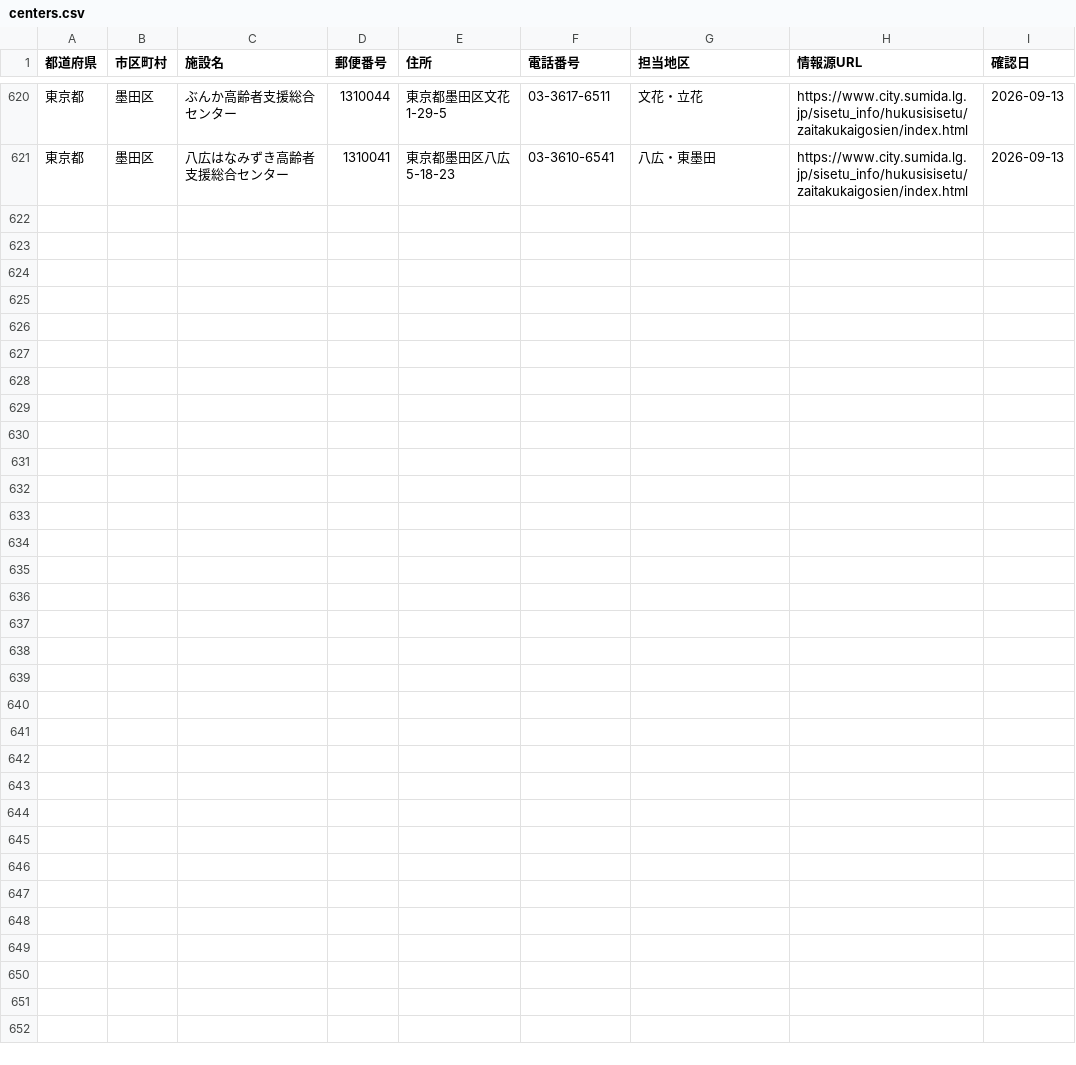
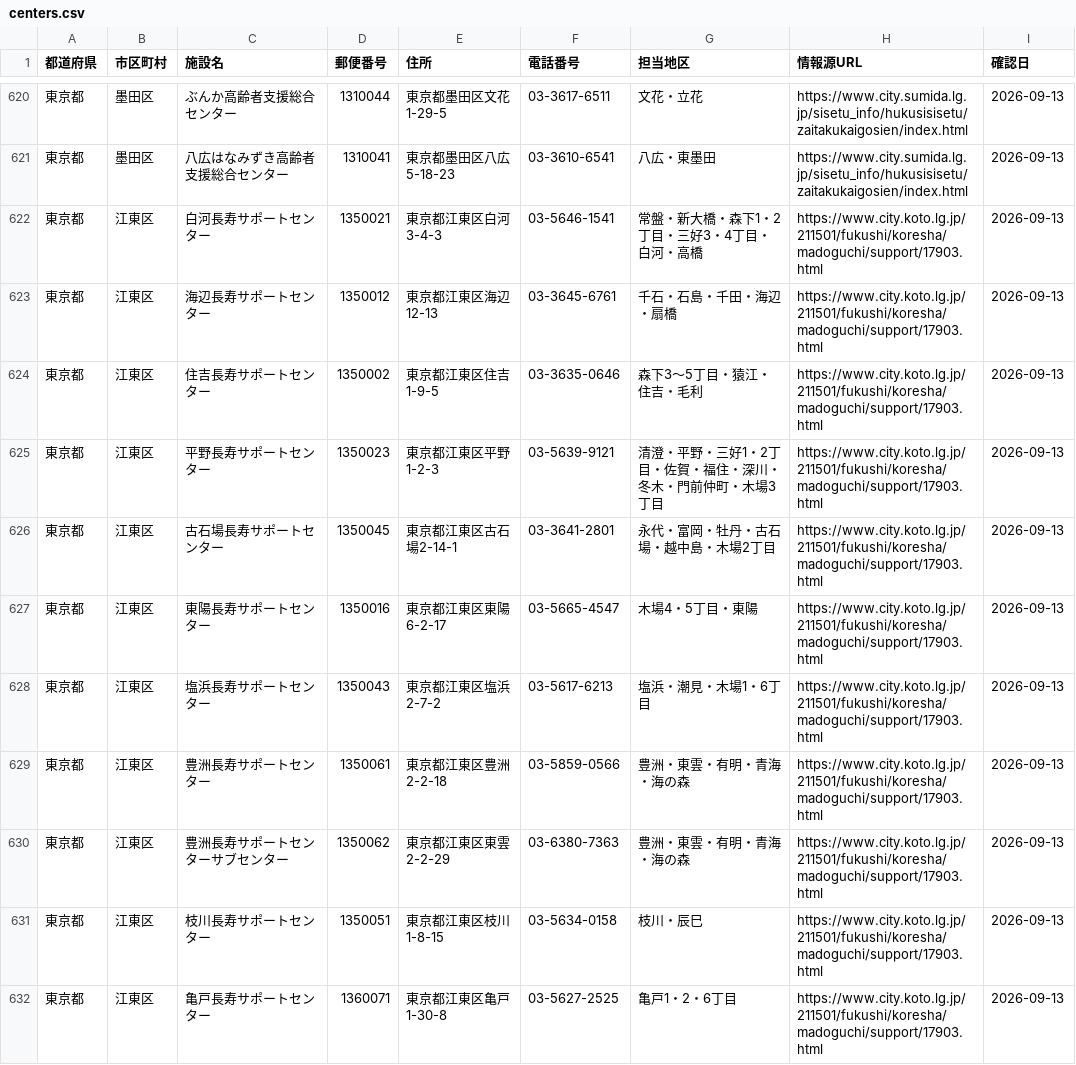
Before and after one commit to shuumeg/holly-village-app, a CSV file: data/centers.csv, drawn as a sheet; only a part is shown, gaps mark what is left out; the diff covers the shown part only; the diff names each change by its address in the sheet, - before the commit and + after, or states it on an @@ line.

```diff
--- a/data/centers.csv
+++ b/data/centers.csv
+row 622: 東京都 | 江東区 | 白河長寿サポートセンター | 1350021 | 東京都江東区白河3-4-3 | 03-5646-1541 | 常盤・新大橋・森下1・2丁目・三好3・4丁目・白河・高橋 | https://www.city.koto.lg.jp/211501/fukushi/koresha/madoguchi/support/17903.html | 2026-09-13
+row 623: 東京都 | 江東区 | 海辺長寿サポートセンター | 1350012 | 東京都江東区海辺12-13 | 03-3645-6761 | 千石・石島・千田・海辺・扇橋 | https://www.city.koto.lg.jp/211501/fukushi/koresha/madoguchi/support/17903.html | 2026-09-13
+row 624: 東京都 | 江東区 | 住吉長寿サポートセンター | 1350002 | 東京都江東区住吉1-9-5 | 03-3635-0646 | 森下3〜5丁目・猿江・住吉・毛利 | https://www.city.koto.lg.jp/211501/fukushi/koresha/madoguchi/support/17903.html | 2026-09-13
+row 625: 東京都 | 江東区 | 平野長寿サポートセンター | 1350023 | 東京都江東区平野1-2-3 | 03-5639-9121 | 清澄・平野・三好1・2丁目・佐賀・福住・深川・冬木・門前仲町・木場3丁目 | https://www.city.koto.lg.jp/211501/fukushi/koresha/madoguchi/support/17903.html | 2026-09-13
+row 626: 東京都 | 江東区 | 古石場長寿サポートセンター | 1350045 | 東京都江東区古石場2-14-1 | 03-3641-2801 | 永代・富岡・牡丹・古石場・越中島・木場2丁目 | https://www.city.koto.lg.jp/211501/fukushi/koresha/madoguchi/support/17903.html | 2026-09-13
+row 627: 東京都 | 江東区 | 東陽長寿サポートセンター | 1350016 | 東京都江東区東陽6-2-17 | 03-5665-4547 | 木場4・5丁目・東陽 | https://www.city.koto.lg.jp/211501/fukushi/koresha/madoguchi/support/17903.html | 2026-09-13
+row 628: 東京都 | 江東区 | 塩浜長寿サポートセンター | 1350043 | 東京都江東区塩浜2-7-2 | 03-5617-6213 | 塩浜・潮見・木場1・6丁目 | https://www.city.koto.lg.jp/211501/fukushi/koresha/madoguchi/support/17903.html | 2026-09-13
+row 629: 東京都 | 江東区 | 豊洲長寿サポートセンター | 1350061 | 東京都江東区豊洲2-2-18 | 03-5859-0566 | 豊洲・東雲・有明・青海・海の森 | https://www.city.koto.lg.jp/211501/fukushi/koresha/madoguchi/support/17903.html | 2026-09-13
+row 630: 東京都 | 江東区 | 豊洲長寿サポートセンターサブセンター | 1350062 | 東京都江東区東雲2-2-29 | 03-6380-7363 | 豊洲・東雲・有明・青海・海の森 | https://www.city.koto.lg.jp/211501/fukushi/koresha/madoguchi/support/17903.html | 2026-09-13
+row 631: 東京都 | 江東区 | 枝川長寿サポートセンター | 1350051 | 東京都江東区枝川1-8-15 | 03-5634-0158 | 枝川・辰巳 | https://www.city.koto.lg.jp/211501/fukushi/koresha/madoguchi/support/17903.html | 2026-09-13
+row 632: 東京都 | 江東区 | 亀戸長寿サポートセンター | 1360071 | 東京都江東区亀戸1-30-8 | 03-5627-2525 | 亀戸1・2・6丁目 | https://www.city.koto.lg.jp/211501/fukushi/koresha/madoguchi/support/17903.html | 2026-09-13
```
Also changed, not shown: 11 added rows elsewhere in this file, data/centers_import.csv.
